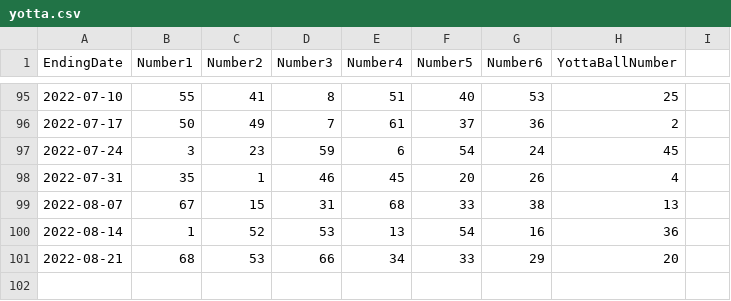
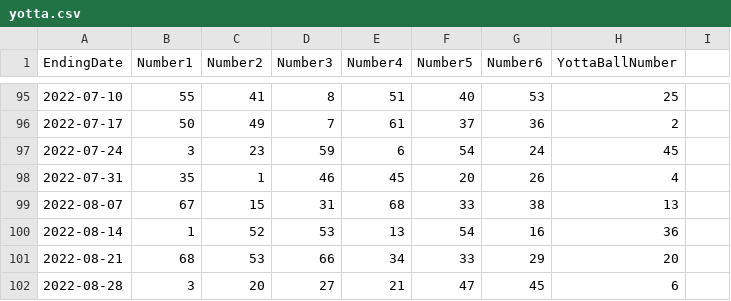
Before and after one commit to luisc/slightlybetterlotteryodds, a CSV file: data/yotta.csv, drawn as a sheet; only a part is shown, gaps mark what is left out; the diff names each change by its address in the sheet, - before the commit and + after, or states it on an @@ line.

Commit message:
yotta 8/28/22 update

```diff
--- a/data/yotta.csv
+++ b/data/yotta.csv
+row 102: 2022-08-28 | 3 | 20 | 27 | 21 | 47 | 45 | 6
```
